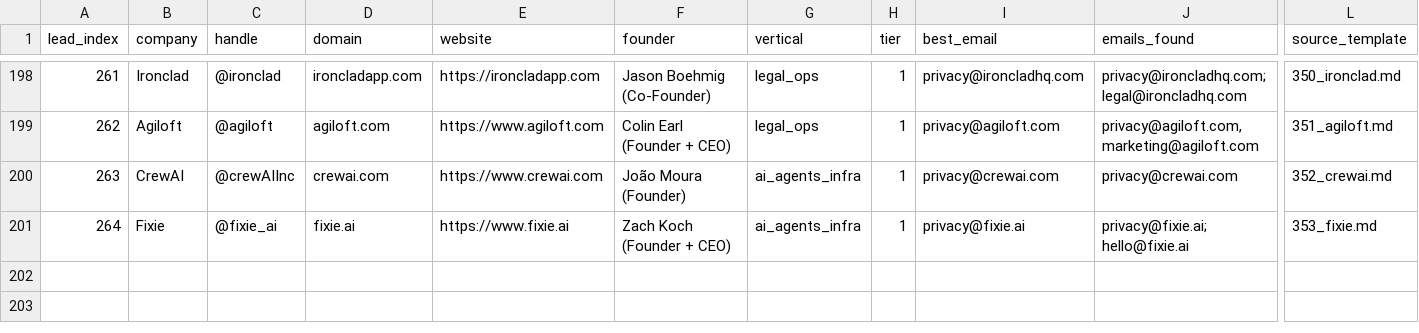
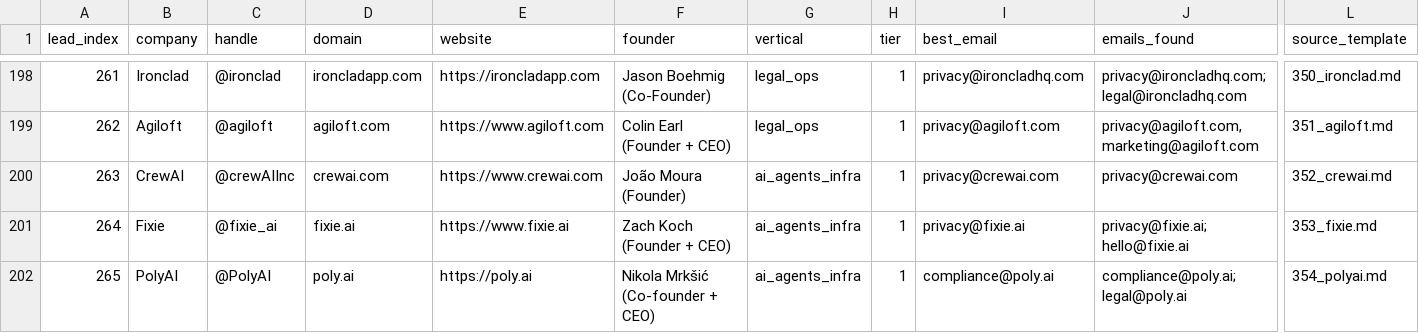
Before and after one commit to TalonForgeHQ/atlas-store, a CSV file: cold_email/leads_with_emails.csv, drawn as a sheet; only a part is shown, gaps mark what is left out; rows hold the shown columns only; the diff names each change by its address in the sheet, - before the commit and + after, or states it on an @@ line.

Commit message:
Tick 173: add PolyAI lead and cold-email template

```diff
--- a/cold_email/leads_with_emails.csv
+++ b/cold_email/leads_with_emails.csv
+row 202: 265 | PolyAI | @PolyAI | poly.ai | https://poly.ai | Nikola Mrkšić (Co-founder + CEO) | ai_agents_infra | 1 | compliance@poly.ai | compliance@poly.ai; legal@poly.ai | 354_polyai.md
```
Also changed, not shown: cold_email/leads.csv, 4 other files.
